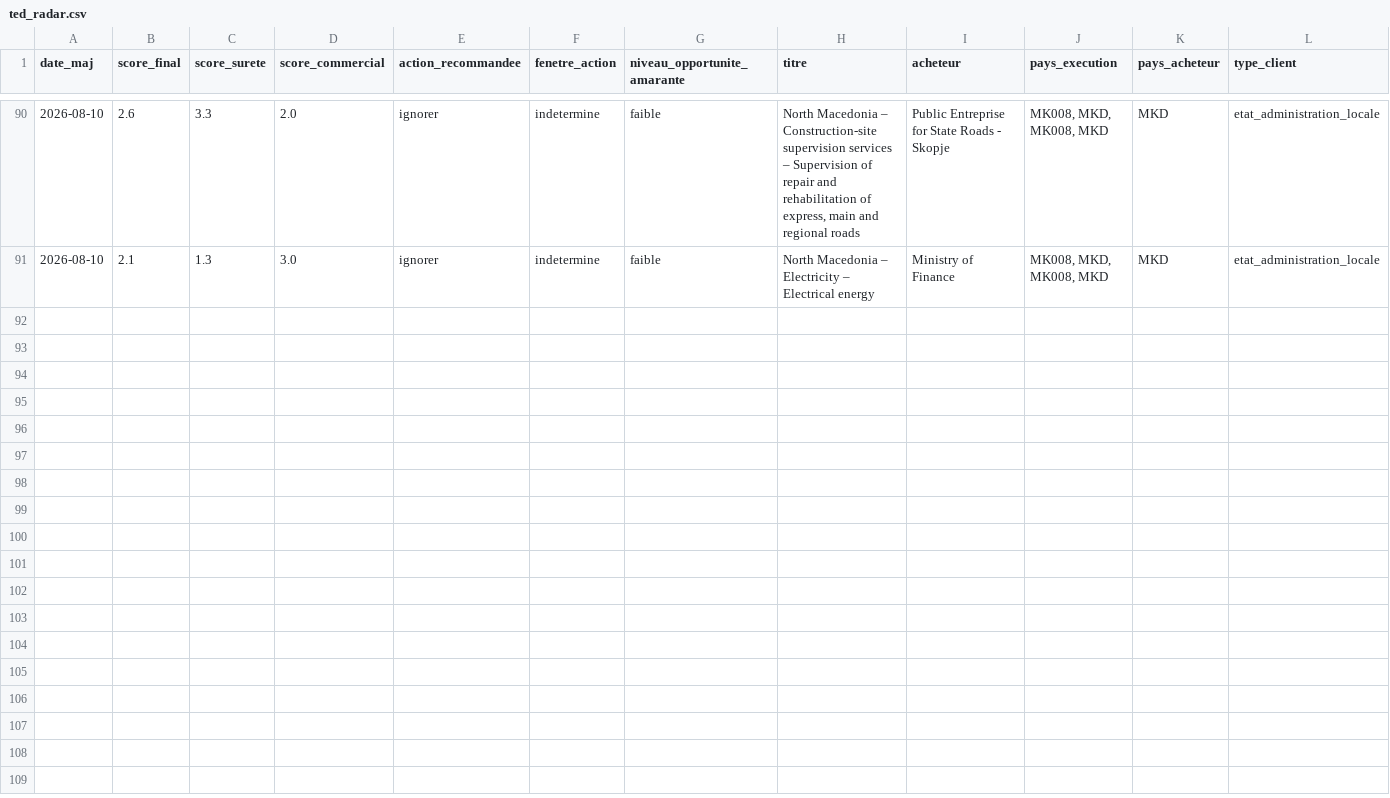
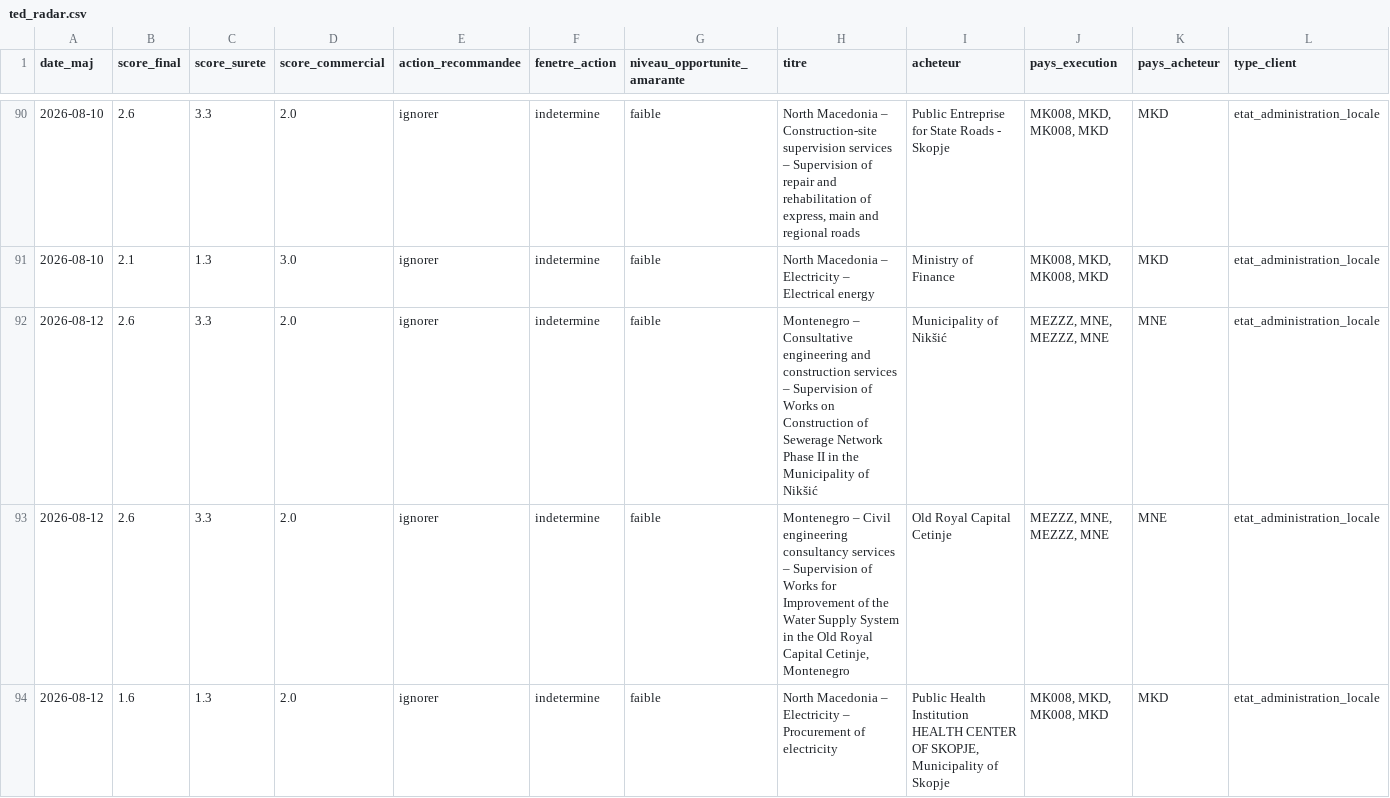
Before and after one commit to mayeulpeltier-pixel/radar-amarante, a CSV file: backups/ted_radar.csv, drawn as a sheet; only a part is shown, gaps mark what is left out; rows hold the shown columns only; the diff names each change by its address in the sheet, - before the commit and + after, or states it on an @@ line.

```diff
--- a/backups/ted_radar.csv
+++ b/backups/ted_radar.csv
+row 92: 2026-08-12 | 2.6 | 3.3 | 2.0 | ignorer | indetermine | faible | Montenegro – Consultative engineering and construction services – Supervision of Works on Construction of Sewerage Network Phase II in the Municipality of Nikšić | Municipality of Nikšić | MEZZZ, MNE, MEZZZ, MNE | MNE | etat_administration_locale
+row 93: 2026-08-12 | 2.6 | 3.3 | 2.0 | ignorer | indetermine | faible | Montenegro – Civil engineering consultancy services – Supervision of Works for Improvement of the Water Supply System in the Old Royal Capital Cetinje, Montenegro | Old Royal Capital Cetinje | MEZZZ, MNE, MEZZZ, MNE | MNE | etat_administration_locale
+row 94: 2026-08-12 | 1.6 | 1.3 | 2.0 | ignorer | indetermine | faible | North Macedonia – Electricity – Procurement of electricity | Public Health Institution HEALTH CENTER OF SKOPJE, Municipality of Skopje | MK008, MKD, MK008, MKD | MKD | etat_administration_locale
```
Also changed, not shown: backups/alertes_radar.csv, backups/attributions_radar.csv, 6 other files.
